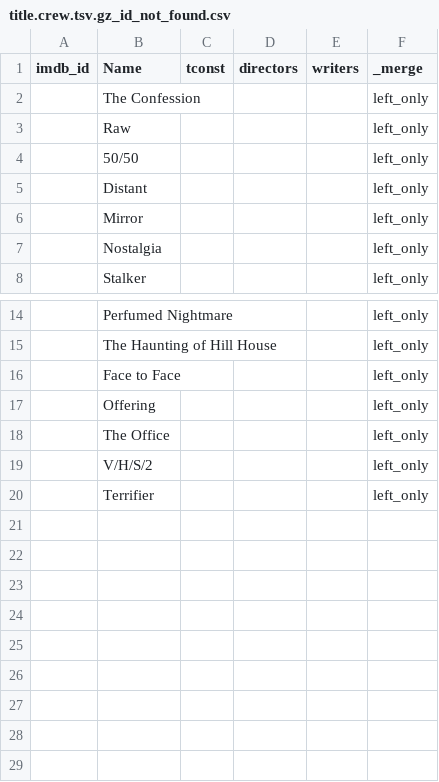
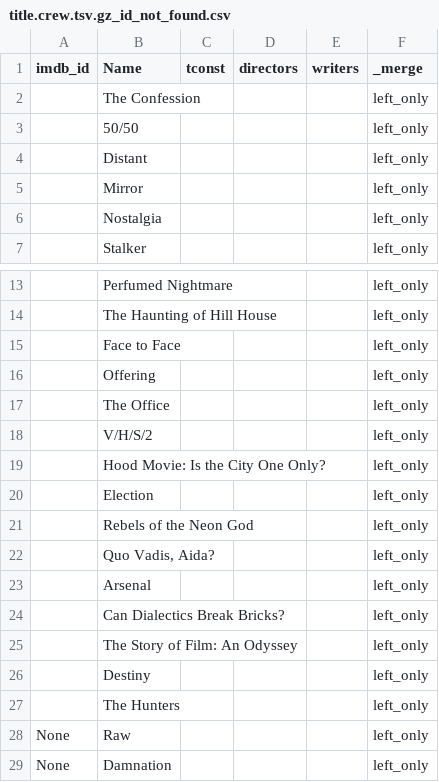
Before and after one commit to hessnico/letterboxd_creation_analysis, a CSV file: data/imdb/title.crew.tsv.gz_id_not_found.csv, drawn as a sheet; only a part is shown, gaps mark what is left out.

```diff
--- a/data/imdb/title.crew.tsv.gz_id_not_found.csv
+++ b/data/imdb/title.crew.tsv.gz_id_not_found.csv
@@ -2,3 +2,2 @@ imdb_id,Name,tconst,directors,writers,_merge
 ,The Confession,,,,left_only
-,Raw,,,,left_only
 ,50/50,,,,left_only
@@ -19,2 +18,12 @@ imdb_id,Name,tconst,directors,writers,_merge
 ,V/H/S/2,,,,left_only
-,Terrifier,,,,left_only
+,Hood Movie: Is the City One Only?,,,,left_only
+,Election,,,,left_only
+,Rebels of the Neon God,,,,left_only
+,"Quo Vadis, Aida?",,,,left_only
+,Arsenal,,,,left_only
+,Can Dialectics Break Bricks?,,,,left_only
+,The Story of Film: An Odyssey,,,,left_only
+,Destiny,,,,left_only
+,The Hunters,,,,left_only
+None,Raw,,,,left_only
+None,Damnation,,,,left_only
```
Also changed, not shown: data/created/exported_tmdb_watched.csv, data/imdb/title.ratings.tsv.gz.csv, 16 other files.
